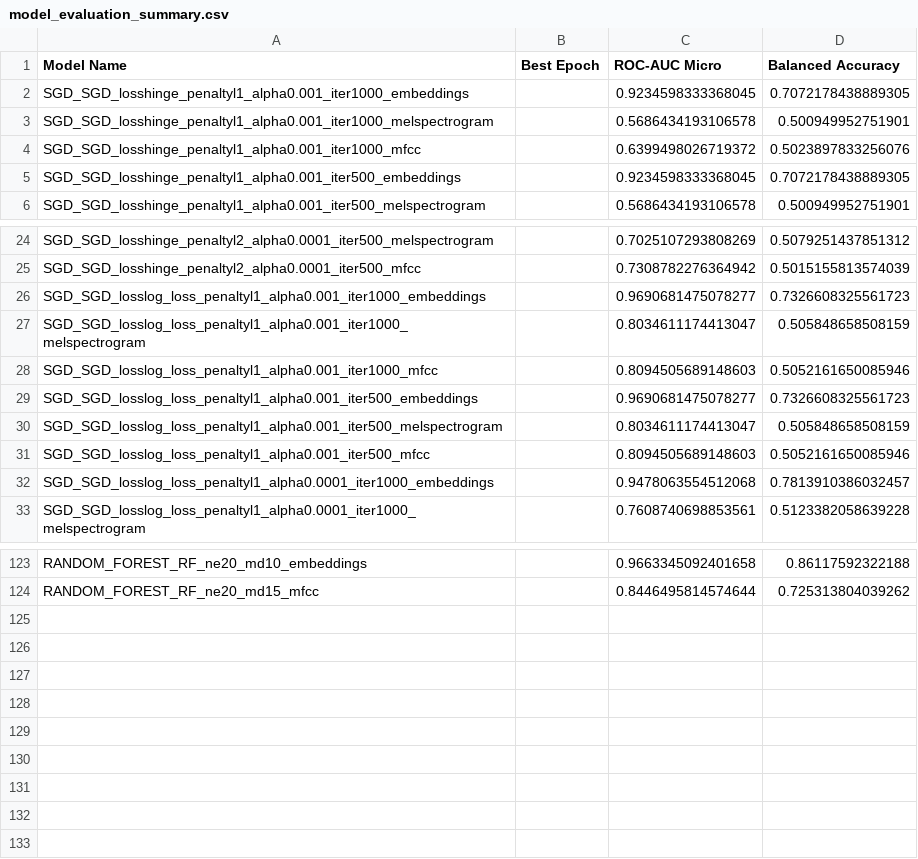
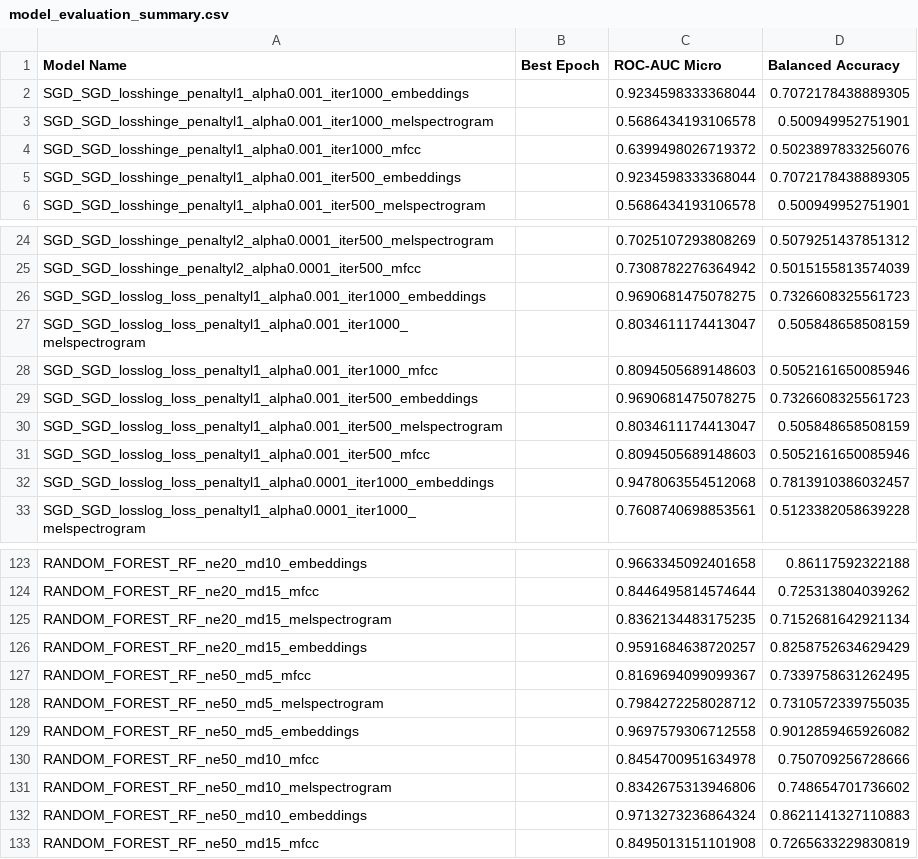
Before and after one commit to mmarinschek/jkumlpc2025ss, a CSV file: model_evaluation_summary/model_evaluation_summary.csv, drawn as a sheet; only a part is shown, gaps mark what is left out; the diff covers the shown part only.

Commit message:
Finished hyper param sweep

```diff
--- a/model_evaluation_summary/model_evaluation_summary.csv
+++ b/model_evaluation_summary/model_evaluation_summary.csv
@@ -1,6 +1,6 @@
 Model Name,Best Epoch,ROC-AUC Micro,Balanced Accuracy
-SGD_SGD_losshinge_penaltyl1_alpha0.001_iter1000_embeddings,,0.9234598333368045,0.7072178438889305
+SGD_SGD_losshinge_penaltyl1_alpha0.001_iter1000_embeddings,,0.9234598333368044,0.7072178438889305
 SGD_SGD_losshinge_penaltyl1_alpha0.001_iter1000_melspectrogram,,0.5686434193106578,0.500949952751901
 SGD_SGD_losshinge_penaltyl1_alpha0.001_iter1000_mfcc,,0.6399498026719372,0.5023897833256076
-SGD_SGD_losshinge_penaltyl1_alpha0.001_iter500_embeddings,,0.9234598333368045,0.7072178438889305
+SGD_SGD_losshinge_penaltyl1_alpha0.001_iter500_embeddings,,0.9234598333368044,0.7072178438889305
 SGD_SGD_losshinge_penaltyl1_alpha0.001_iter500_melspectrogram,,0.5686434193106578,0.500949952751901
@@ -25,6 +25,6 @@ SGD_SGD_losshinge_penaltyl2_alpha0.0001_iter500_melspectrogram,,0.70251072938082
 SGD_SGD_losshinge_penaltyl2_alpha0.0001_iter500_mfcc,,0.7308782276364942,0.5015155813574039
-SGD_SGD_losslog_loss_penaltyl1_alpha0.001_iter1000_embeddings,,0.9690681475078277,0.7326608325561723
+SGD_SGD_losslog_loss_penaltyl1_alpha0.001_iter1000_embeddings,,0.9690681475078275,0.7326608325561723
 SGD_SGD_losslog_loss_penaltyl1_alpha0.001_iter1000_melspectrogram,,0.8034611174413047,0.505848658508159
 SGD_SGD_losslog_loss_penaltyl1_alpha0.001_iter1000_mfcc,,0.8094505689148603,0.5052161650085946
-SGD_SGD_losslog_loss_penaltyl1_alpha0.001_iter500_embeddings,,0.9690681475078277,0.7326608325561723
+SGD_SGD_losslog_loss_penaltyl1_alpha0.001_iter500_embeddings,,0.9690681475078275,0.7326608325561723
 SGD_SGD_losslog_loss_penaltyl1_alpha0.001_iter500_melspectrogram,,0.8034611174413047,0.505848658508159
@@ -124 +124,10 @@ RANDOM_FOREST_RF_ne20_md10_embeddings,,0.9663345092401658,0.86117592322188
 RANDOM_FOREST_RF_ne20_md15_mfcc,,0.8446495814574644,0.725313804039262
+RANDOM_FOREST_RF_ne20_md15_melspectrogram,,0.8362134483175235,0.7152681642921134
+RANDOM_FOREST_RF_ne20_md15_embeddings,,0.9591684638720257,0.8258752634629429
+RANDOM_FOREST_RF_ne50_md5_mfcc,,0.8169694099099367,0.7339758631262495
+RANDOM_FOREST_RF_ne50_md5_melspectrogram,,0.7984272258028712,0.7310572339755035
+RANDOM_FOREST_RF_ne50_md5_embeddings,,0.9697579306712558,0.9012859465926082
+RANDOM_FOREST_RF_ne50_md10_mfcc,,0.8454700951634978,0.750709256728666
+RANDOM_FOREST_RF_ne50_md10_melspectrogram,,0.8342675313946806,0.748654701736602
+RANDOM_FOREST_RF_ne50_md10_embeddings,,0.9713273236864324,0.8621141327110883
+RANDOM_FOREST_RF_ne50_md15_mfcc,,0.8495013151101908,0.7265633229830819
```
Also changed, not shown: 4 edited cells elsewhere in this file.
